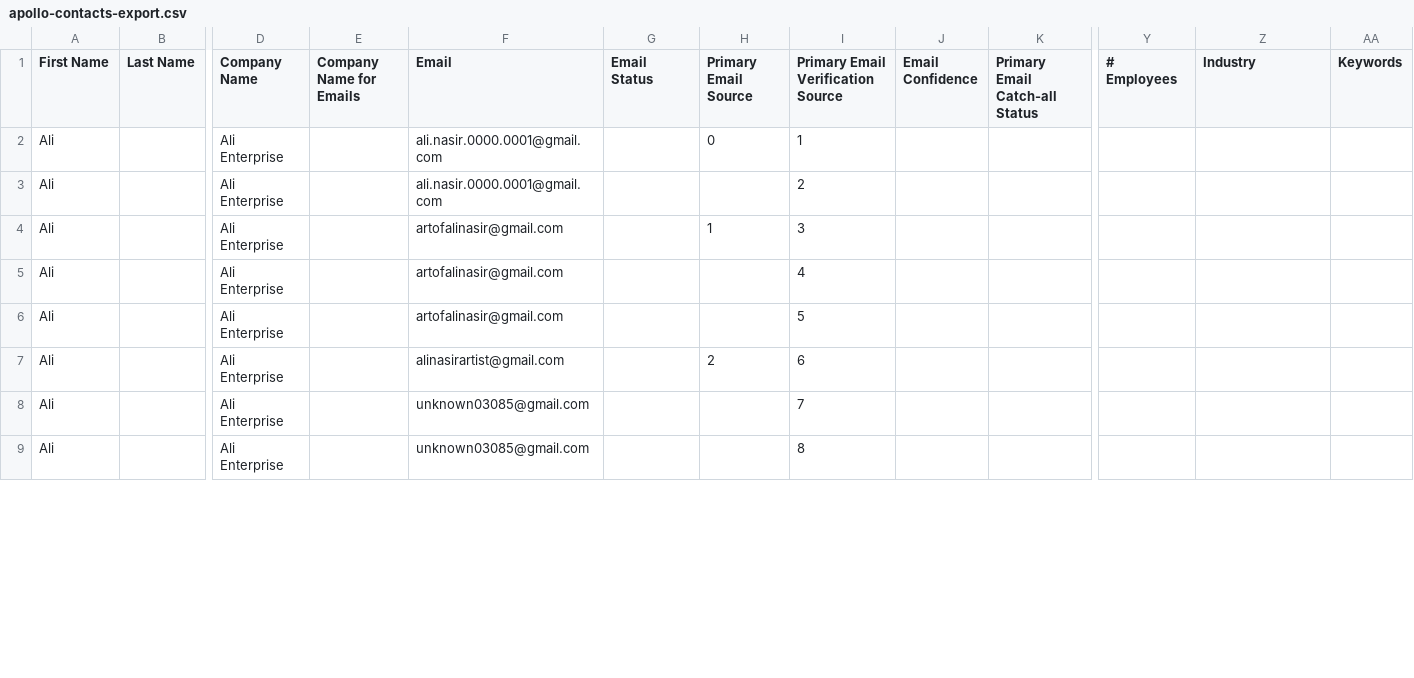
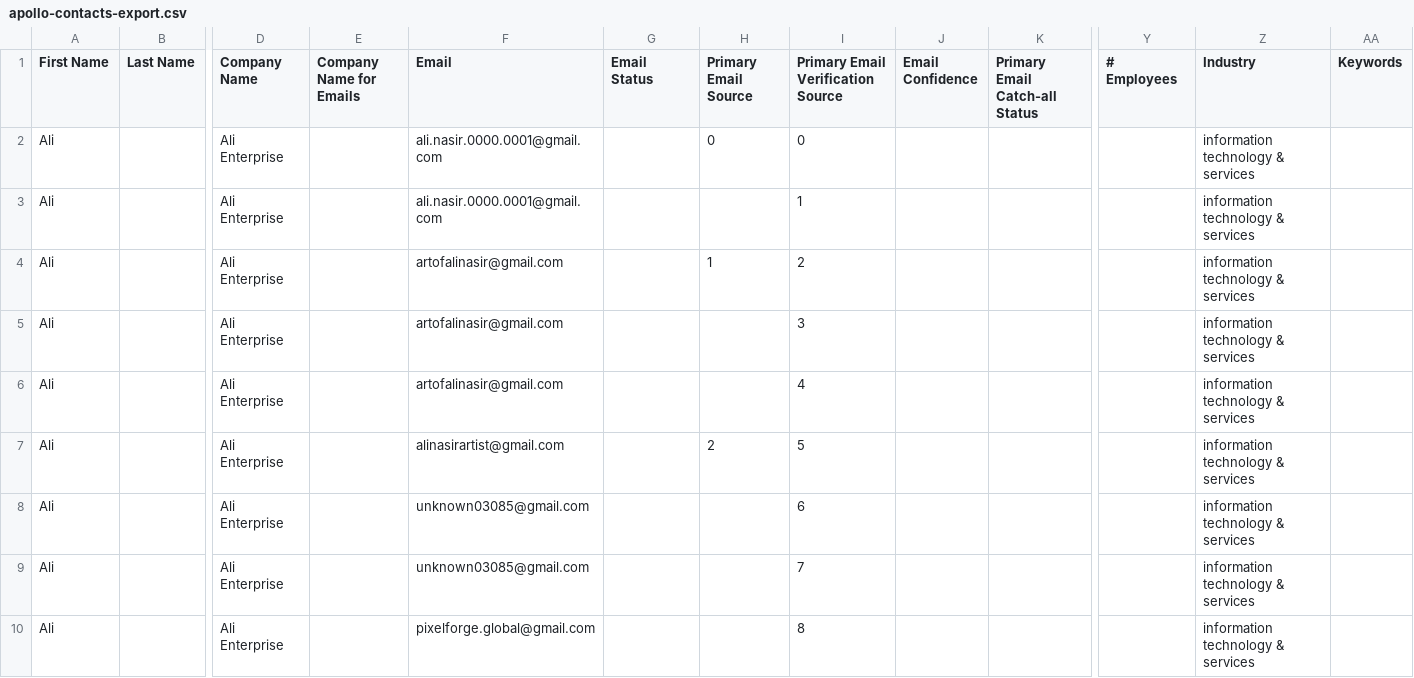
Before and after one commit to alinasir1101/Email-Automation, a CSV file: leads/apollo-contacts-export.csv, drawn as a sheet; only a part is shown, gaps mark what is left out; addresses are those after the commit; rows hold the shown columns only; the diff covers the shown part only; the diff names each change by its address in the sheet, - before the commit and + after, or states it on an @@ line.

```diff
--- a/leads/apollo-contacts-export.csv
+++ b/leads/apollo-contacts-export.csv
-I2: 1
+I2: 0
-Z2:Z4 (Industry): (empty)
+Z2:Z4 (Industry): information technology & services
-I3: 2
+I3: 1
-I4: 3
+I4: 2
+row 5: Ali |  | Ali Enterprise |  | artofalinasir@gmail.com |  |  | 3 |  |  |  | information technology & services
-Z6:Z10 (Industry): (empty)
+Z6:Z10 (Industry): information technology & services
-F7 (Email): artofalinasir@gmail.com
+F7 (Email): alinasirartist@gmail.com
-H7 (Primary Email Source): (empty)
+H7 (Primary Email Source): 2
-F8 (Email): alinasirartist@gmail.com
+F8 (Email): unknown03085@gmail.com
-H8 (Primary Email Source): 2
+H8 (Primary Email Source): (empty)
-F10 (Email): unknown03085@gmail.com
+F10 (Email): pixelforge.global@gmail.com
```
Also changed, not shown: 1 removed row and 11 edited cells elsewhere in this file.
